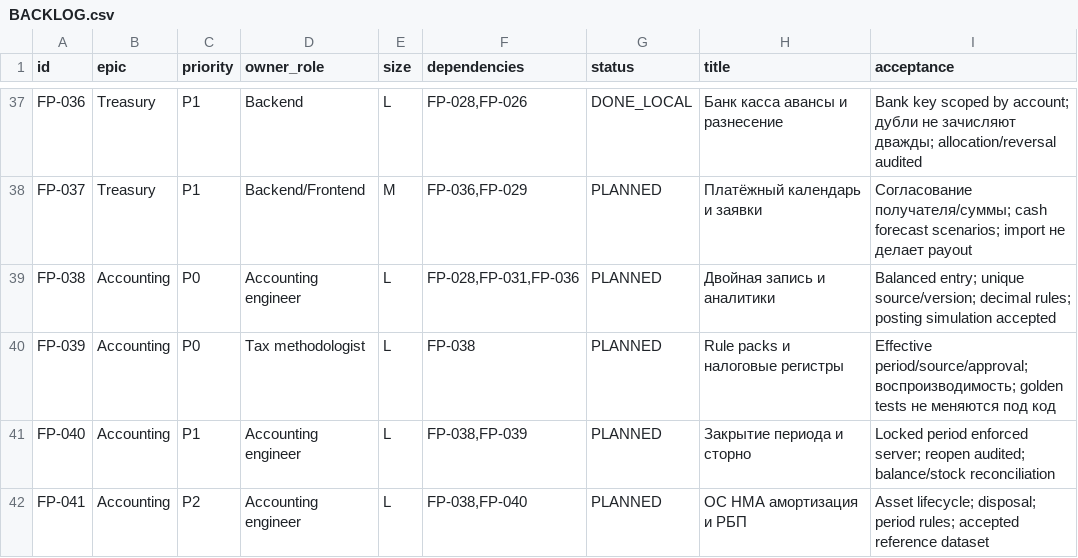
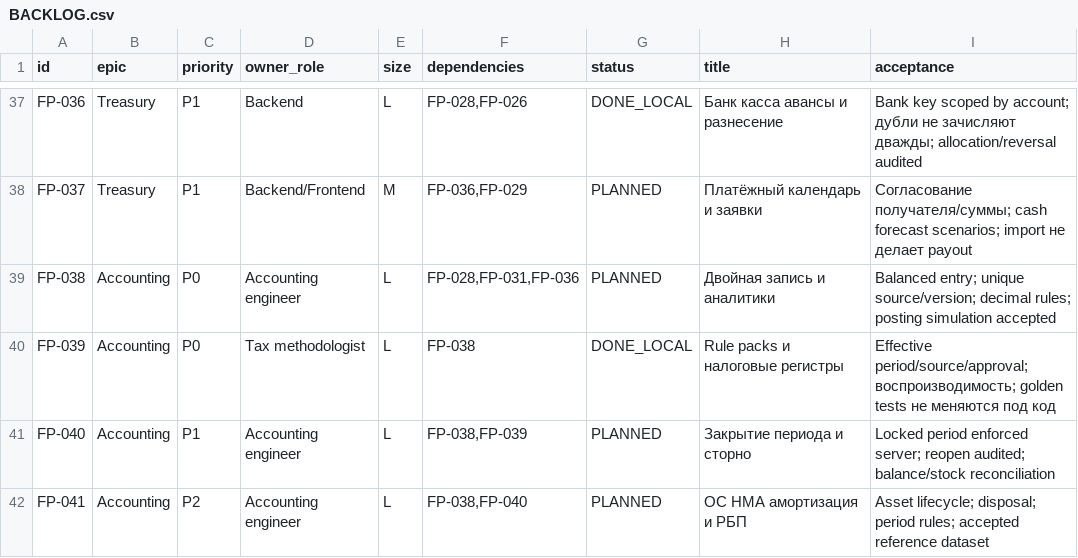
Before and after one commit to erlandarvichev-debug/flowpos, a CSV file: docs/erp/BACKLOG.csv, drawn as a sheet; only a part is shown, gaps mark what is left out.

```diff
--- a/docs/erp/BACKLOG.csv
+++ b/docs/erp/BACKLOG.csv
@@ -39,3 +39,3 @@ FP-037,Treasury,P1,Backend/Frontend,M,"FP-036,FP-029",PLANNED,Платёжный
 FP-038,Accounting,P0,Accounting engineer,L,"FP-028,FP-031,FP-036",PLANNED,Двойная запись и аналитики,Balanced entry; unique source/version; decimal rules; posting simulation accepted
-FP-039,Accounting,P0,Tax methodologist,L,FP-038,PLANNED,Rule packs и налоговые регистры,Effective period/source/approval; воспроизводимость; golden tests не меняются под код
+FP-039,Accounting,P0,Tax methodologist,L,FP-038,DONE_LOCAL,Rule packs и налоговые регистры,Effective period/source/approval; воспроизводимость; golden tests не меняются под код
 FP-040,Accounting,P1,Accounting engineer,L,"FP-038,FP-039",PLANNED,Закрытие периода и сторно,Locked period enforced server; reopen audited; balance/stock reconciliation
```
Also changed, not shown: 17 other files.
